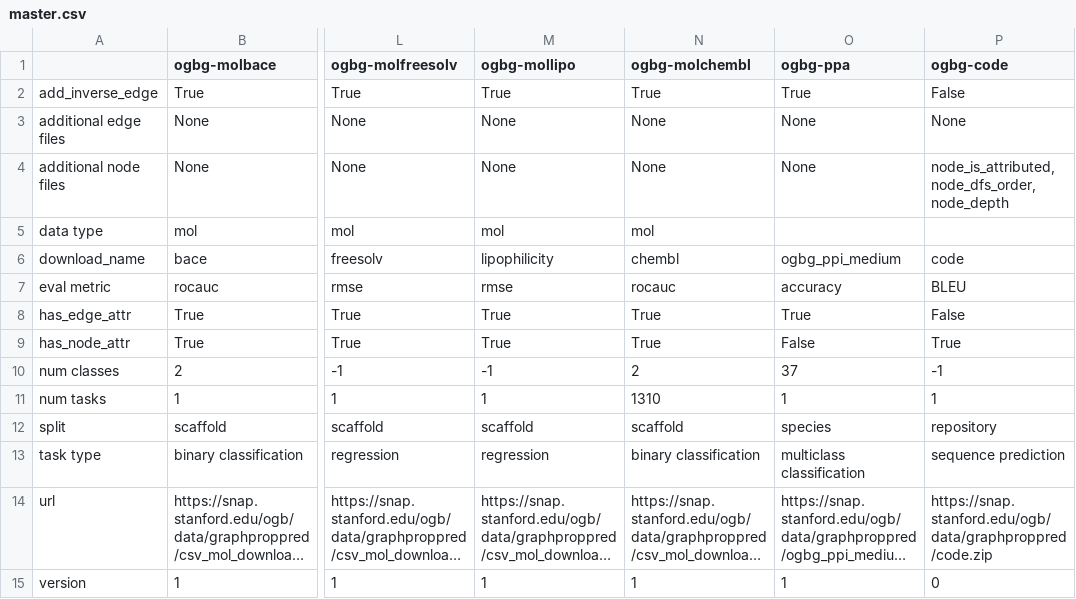
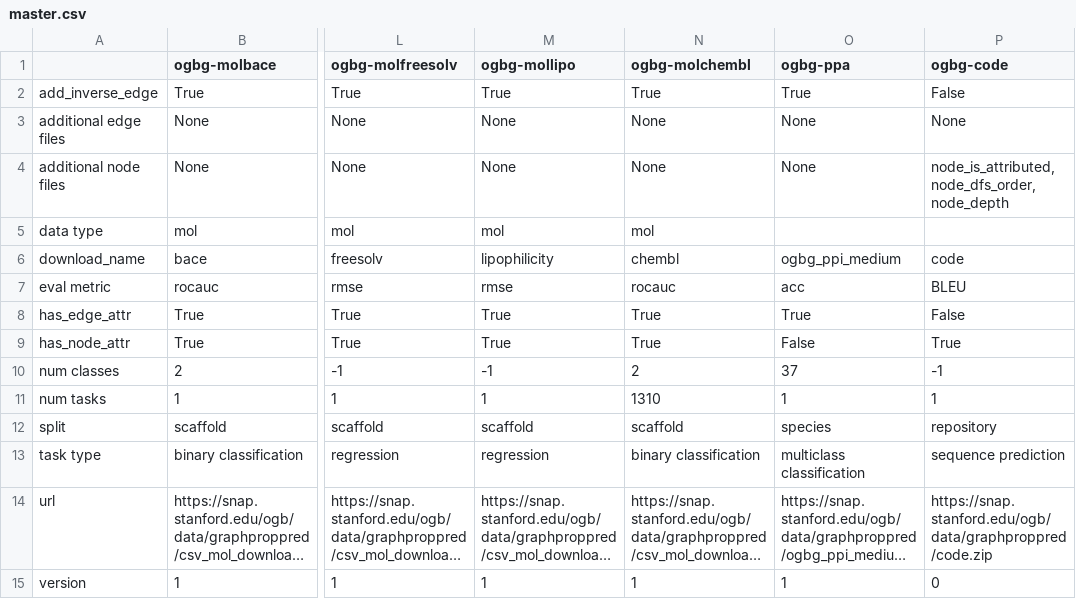
Before and after one commit to mrdouglasny/ogb, a CSV file: ogb/graphproppred/master.csv, drawn as a sheet; only a part is shown, gaps mark what is left out; long unchanged cells end in …; the diff names each change by its address in the sheet, - before the commit and + after, or states it on an @@ line.

```diff
--- a/ogb/graphproppred/master.csv
+++ b/ogb/graphproppred/master.csv
-O7 (ogbg-ppa): accuracy
+O7 (ogbg-ppa): acc
```
Also changed, not shown: ogb/nodeproppred/master.csv, 5 other files.
